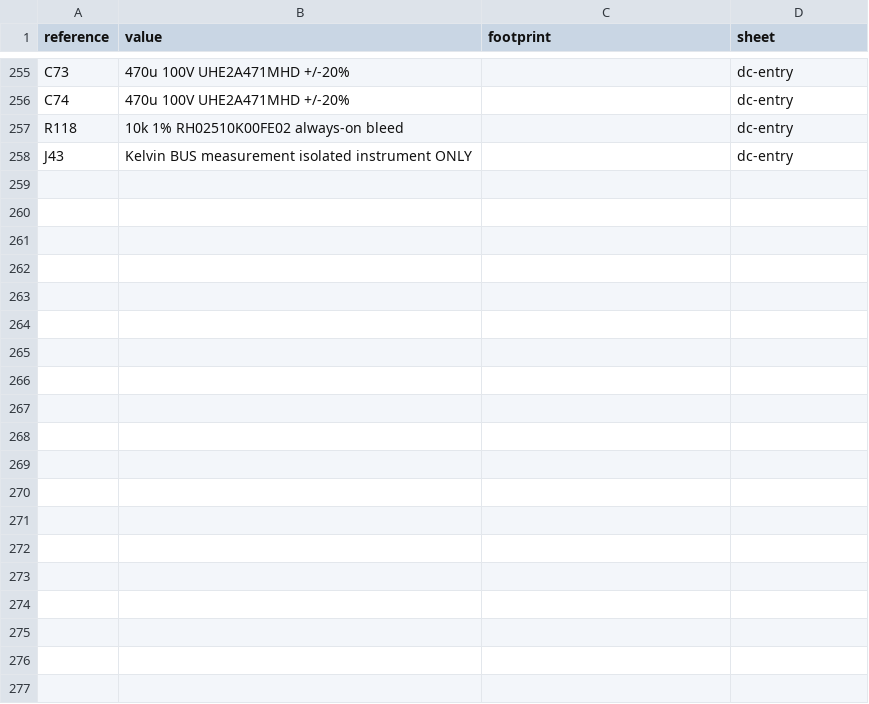
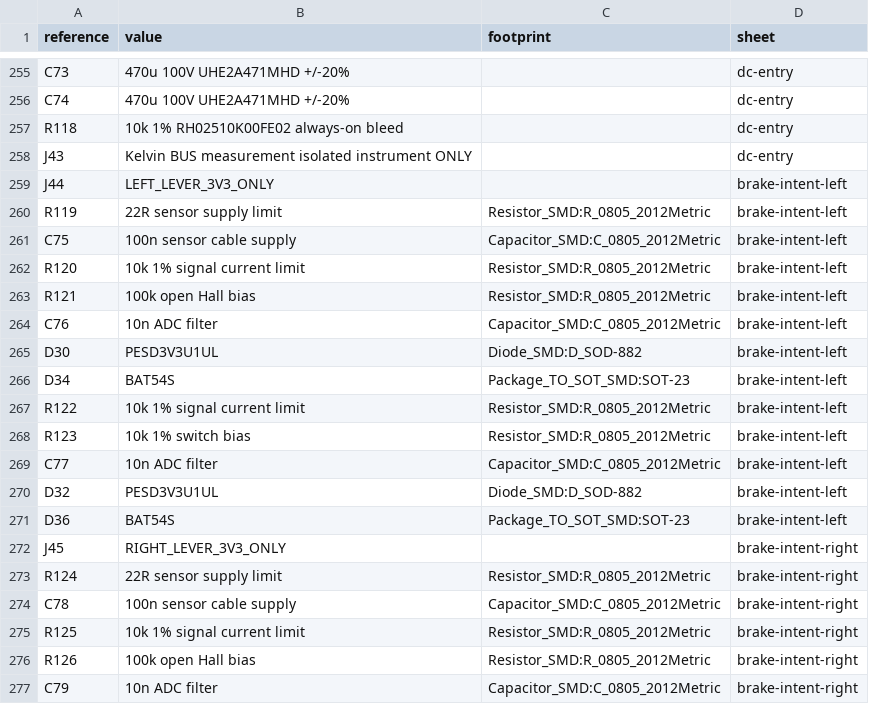
Before and after one commit to felixfelix-bot/cycle-without-chain, a CSV file: hardware/powerboard-reva/review-bom.csv, drawn as a sheet; only a part is shown, gaps mark what is left out; the diff covers the shown part only; the diff names each change by its address in the sheet, - before the commit and + after, or states it on an @@ line.

```diff
--- a/hardware/powerboard-reva/review-bom.csv
+++ b/hardware/powerboard-reva/review-bom.csv
+row 259: J44 | LEFT_LEVER_3V3_ONLY |  | brake-intent-left
+row 260: R119 | 22R sensor supply limit | Resistor_SMD:R_0805_2012Metric | brake-intent-left
+row 261: C75 | 100n sensor cable supply | Capacitor_SMD:C_0805_2012Metric | brake-intent-left
+row 262: R120 | 10k 1% signal current limit | Resistor_SMD:R_0805_2012Metric | brake-intent-left
+row 263: R121 | 100k open Hall bias | Resistor_SMD:R_0805_2012Metric | brake-intent-left
+row 264: C76 | 10n ADC filter | Capacitor_SMD:C_0805_2012Metric | brake-intent-left
+row 265: D30 | PESD3V3U1UL | Diode_SMD:D_SOD-882 | brake-intent-left
+row 266: D34 | BAT54S | Package_TO_SOT_SMD:SOT-23 | brake-intent-left
+row 267: R122 | 10k 1% signal current limit | Resistor_SMD:R_0805_2012Metric | brake-intent-left
+row 268: R123 | 10k 1% switch bias | Resistor_SMD:R_0805_2012Metric | brake-intent-left
+row 269: C77 | 10n ADC filter | Capacitor_SMD:C_0805_2012Metric | brake-intent-left
+row 270: D32 | PESD3V3U1UL | Diode_SMD:D_SOD-882 | brake-intent-left
+row 271: D36 | BAT54S | Package_TO_SOT_SMD:SOT-23 | brake-intent-left
+row 272: J45 | RIGHT_LEVER_3V3_ONLY |  | brake-intent-right
+row 273: R124 | 22R sensor supply limit | Resistor_SMD:R_0805_2012Metric | brake-intent-right
+row 274: C78 | 100n sensor cable supply | Capacitor_SMD:C_0805_2012Metric | brake-intent-right
+row 275: R125 | 10k 1% signal current limit | Resistor_SMD:R_0805_2012Metric | brake-intent-right
+row 276: R126 | 100k open Hall bias | Resistor_SMD:R_0805_2012Metric | brake-intent-right
+row 277: C79 | 10n ADC filter | Capacitor_SMD:C_0805_2012Metric | brake-intent-right
```
Also changed, not shown: 18 added rows and 1 edited cell elsewhere in this file, hardware/powerboard-reva/pin-net-map.csv, 58 other files.
